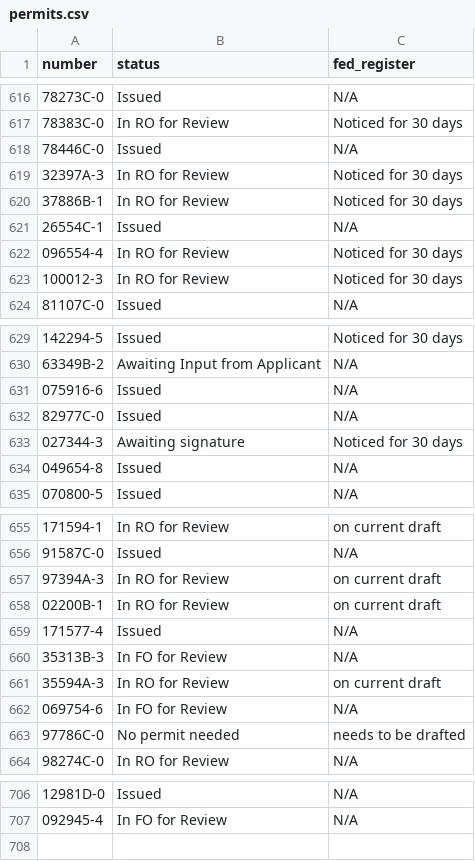
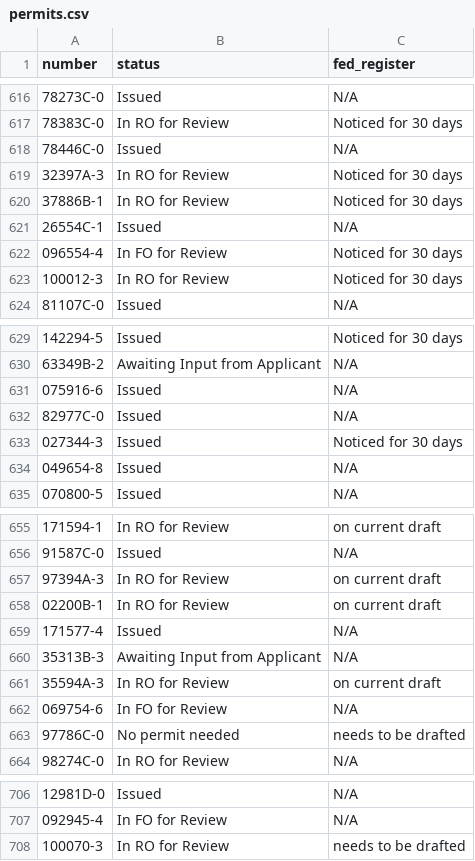
Before and after one commit to ktaylor63/southeast, a CSV file: src/data/permits.csv, drawn as a sheet; only a part is shown, gaps mark what is left out.

Commit message:
Update permit data

```diff
--- a/src/data/permits.csv
+++ b/src/data/permits.csv
@@ -621,3 +621,3 @@ number,status,fed_register
 26554C-1,Issued,N/A
-096554-4,In RO for Review,Noticed for 30 days
+096554-4,In FO for Review,Noticed for 30 days
 100012-3,In RO for Review,Noticed for 30 days
@@ -632,3 +632,3 @@ number,status,fed_register
 82977C-0,Issued,N/A
-027344-3,Awaiting signature,Noticed for 30 days
+027344-3,Issued,Noticed for 30 days
 049654-8,Issued,N/A
@@ -659,3 +659,3 @@ number,status,fed_register
 171577-4,Issued,N/A
-35313B-3,In FO for Review,N/A
+35313B-3,Awaiting Input from Applicant,N/A
 35594A-3,In RO for Review,on current draft
@@ -707 +707,2 @@ number,status,fed_register
 092945-4,In FO for Review,N/A
+100070-3,In RO for Review,needs to be drafted
```
